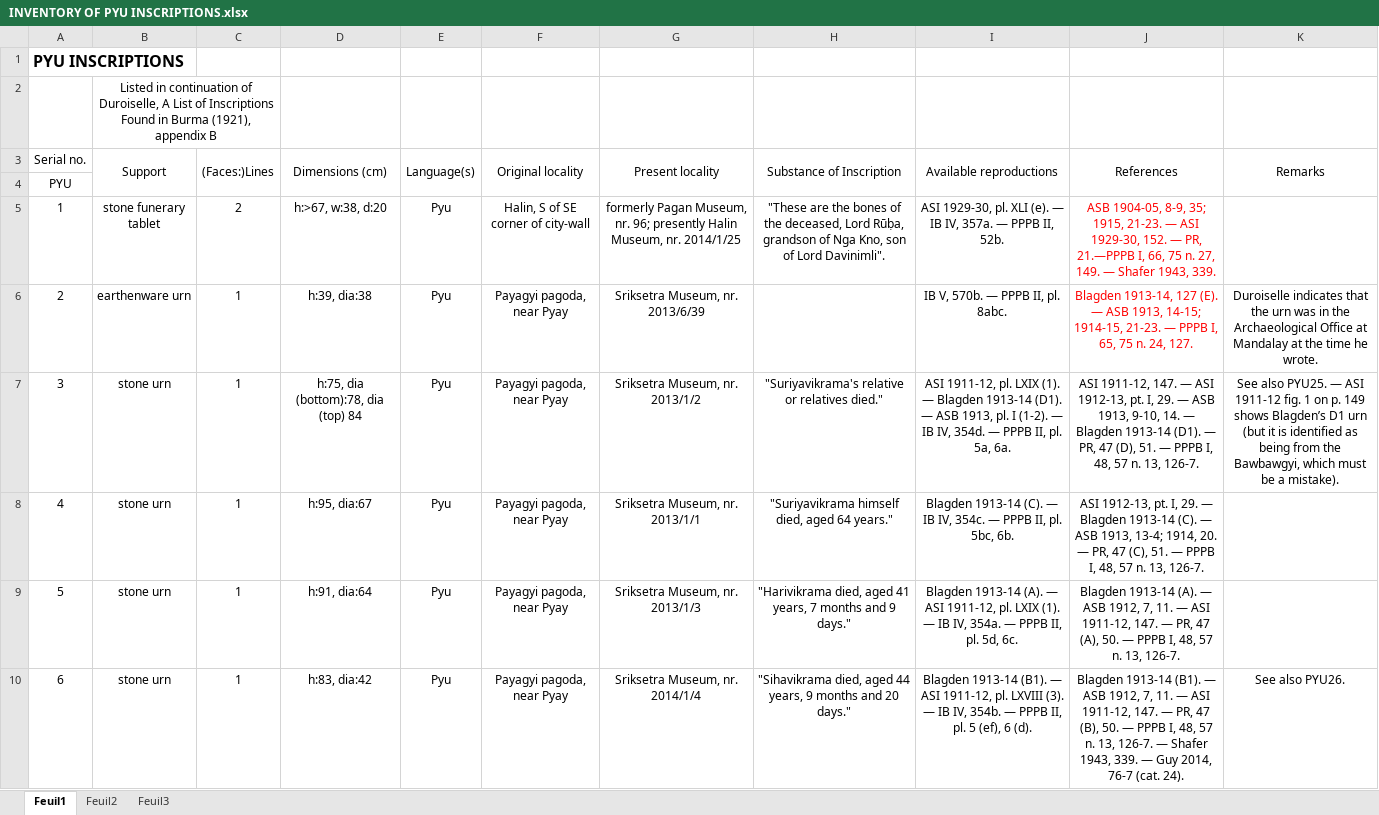
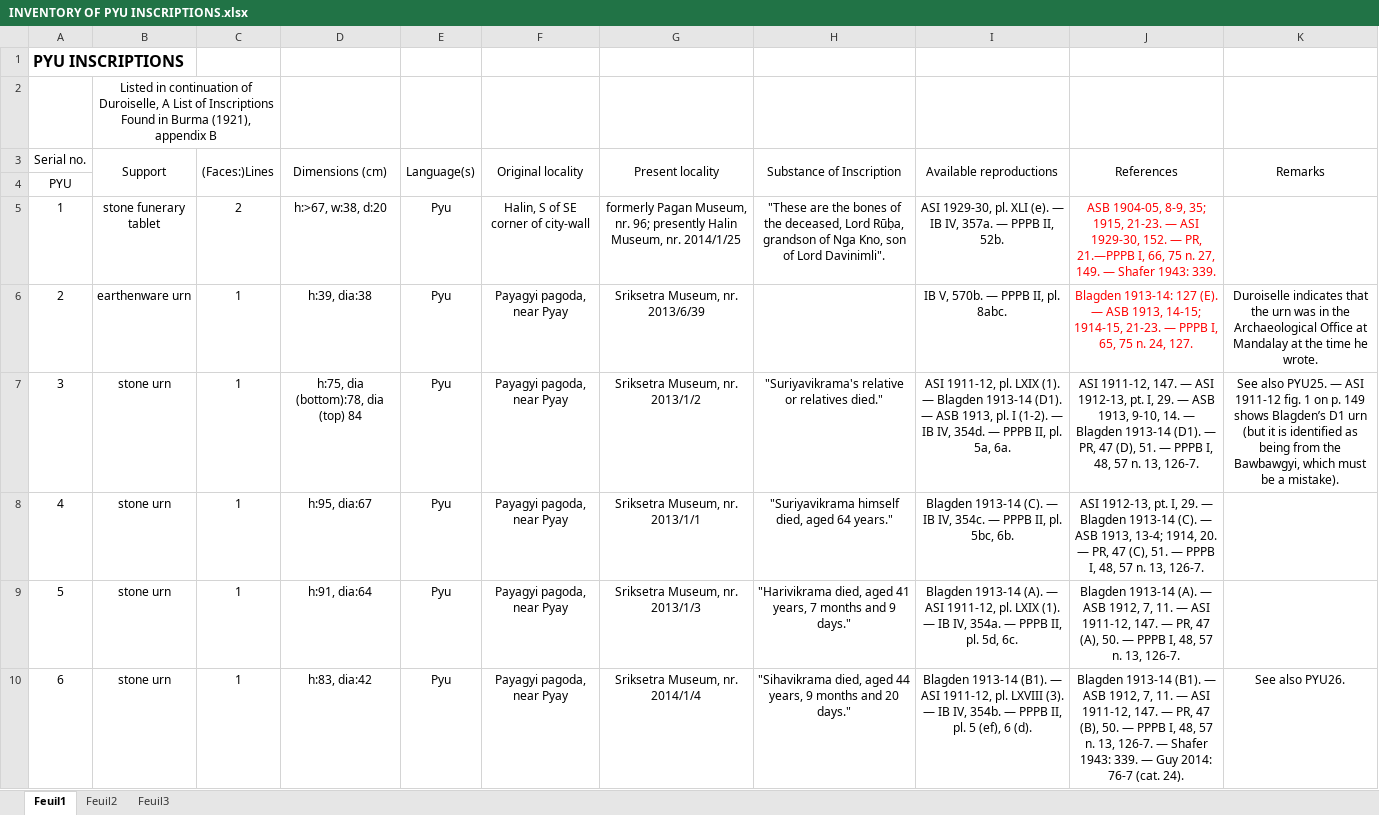
Before and after one commit to LinguList/pyu-inscriptions, an Excel workbook: inventory/INVENTORY OF PYU INSCRIPTIONS.xlsx, sheet Feuil1, drawn as a sheet; only a part is shown; values as stored, in another font and other column widths than the file's, no borders; the diff covers the shown part only; the diff names each change by its address in the sheet, - before the commit and + after, or states it on an @@ line.

Commit message:
revised inventory and related files

```diff
--- a/inventory/INVENTORY OF PYU INSCRIPTIONS.xlsx (sheet Feuil1)
+++ b/inventory/INVENTORY OF PYU INSCRIPTIONS.xlsx (sheet Feuil1)
-J5 (References): …— Shafer 1943, 339.
+J5 (References): …— Shafer 1943: 339.
-J6 (References): Blagden 1913-14, 127 (E).…
+J6 (References): Blagden 1913-14: 127 (E).…
-J10 (References): …— Shafer 1943, 339. — Guy 2014, 76-7 (cat.…
+J10 (References): …— Shafer 1943: 339. — Guy 2014: 76-7 (cat.…
```
Also changed, not shown: 1 added row, 2 removed rows, 32 edited cells and cell formats elsewhere in this sheet, 2 other files.
